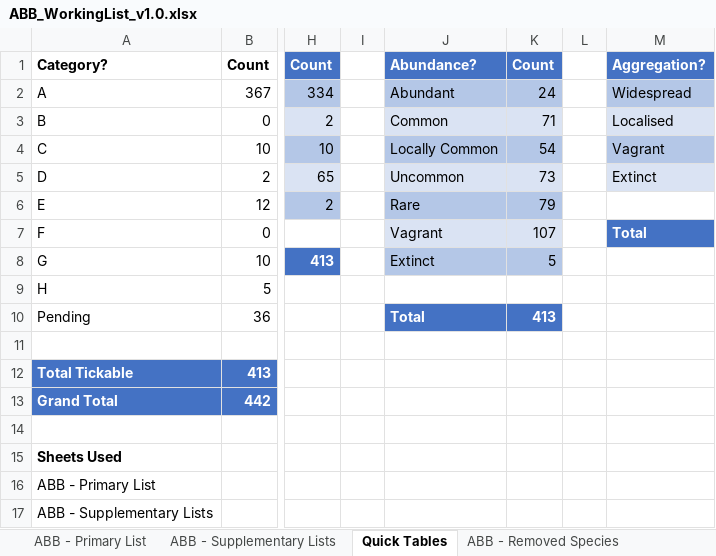
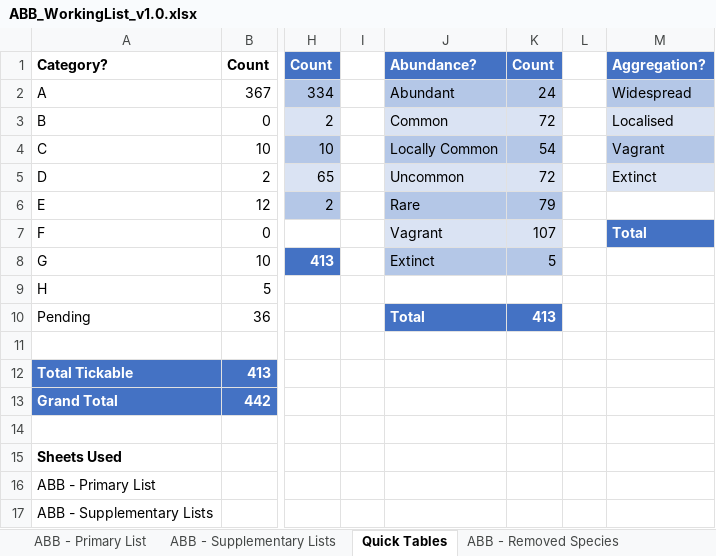
Before and after one commit to bird-team/brisbane-bird-atlas, an Excel workbook: resources/ABB_WorkingList_v1.0.xlsx, sheet Quick Tables, drawn as a sheet; only a part is shown, gaps mark what is left out; values as stored, in another font and other column widths than the file's, no borders; table styles not drawn; the diff names each change by its address in the sheet, - before the commit and + after, or states it on an @@ line.

```diff
--- a/resources/ABB_WorkingList_v1.0.xlsx (sheet Quick Tables)
+++ b/resources/ABB_WorkingList_v1.0.xlsx (sheet Quick Tables)
-K3: 71
+K3: 72
-K5: 73
+K5: 72
```
Also changed, not shown: sheet ABB - Primary List, 3 other files.
